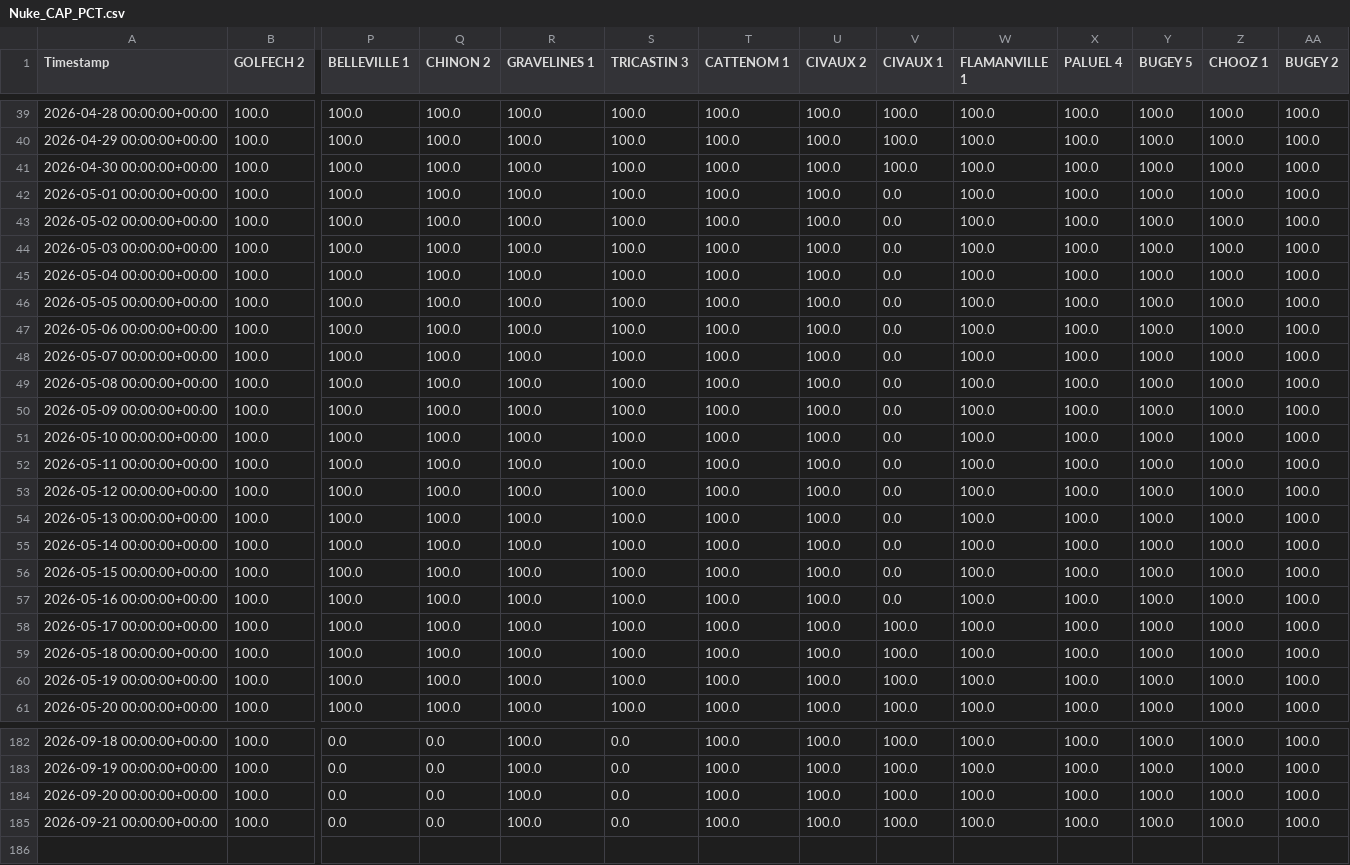
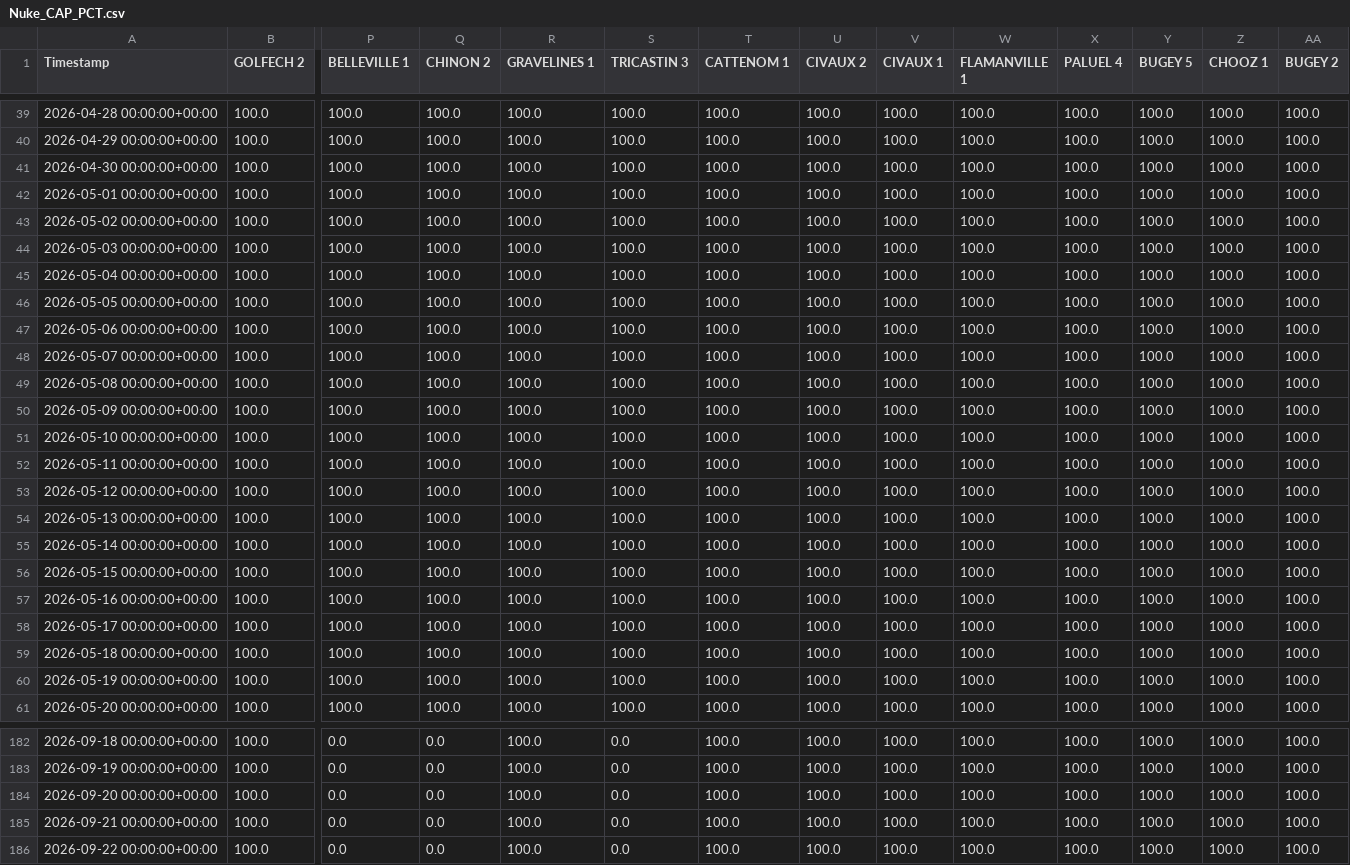
Before and after one commit to ecocreusersb/dash_nuke, a CSV file: Nuke_CAP_PCT.csv, drawn as a sheet; only a part is shown, gaps mark what is left out; rows hold the shown columns only; the diff names each change by its address in the sheet, - before the commit and + after, or states it on an @@ line.

Commit message:
Force update Nuke_CAP_PCT.csv

```diff
--- a/Nuke_CAP_PCT.csv
+++ b/Nuke_CAP_PCT.csv
-V42:V57 (CIVAUX 1): 0.0
+V42:V57 (CIVAUX 1): 100.0
+row 186: 2026-09-22 00:00:00+00:00 | 100.0 | 0.0 | 0.0 | 100.0 | 0.0 | 100.0 | 100.0 | 100.0 | 100.0 | 100.0 | 100.0 | 100.0 | 100.0
```
